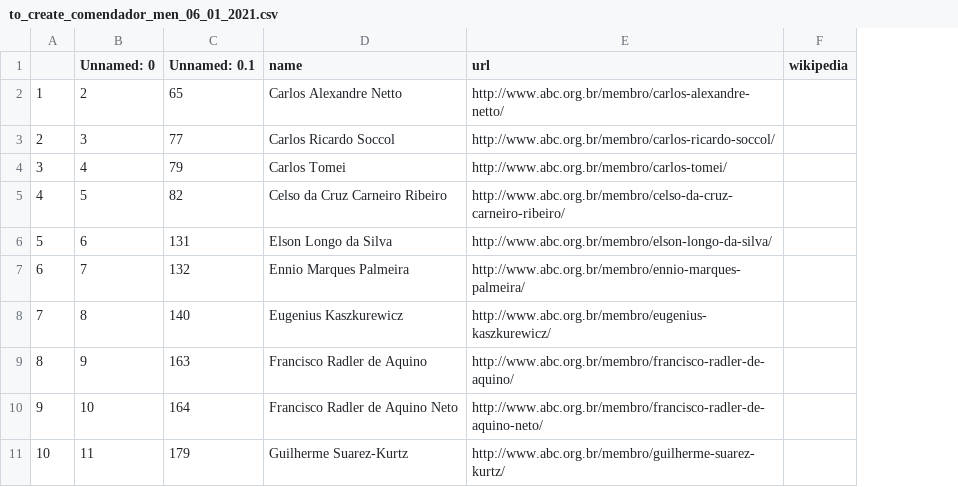
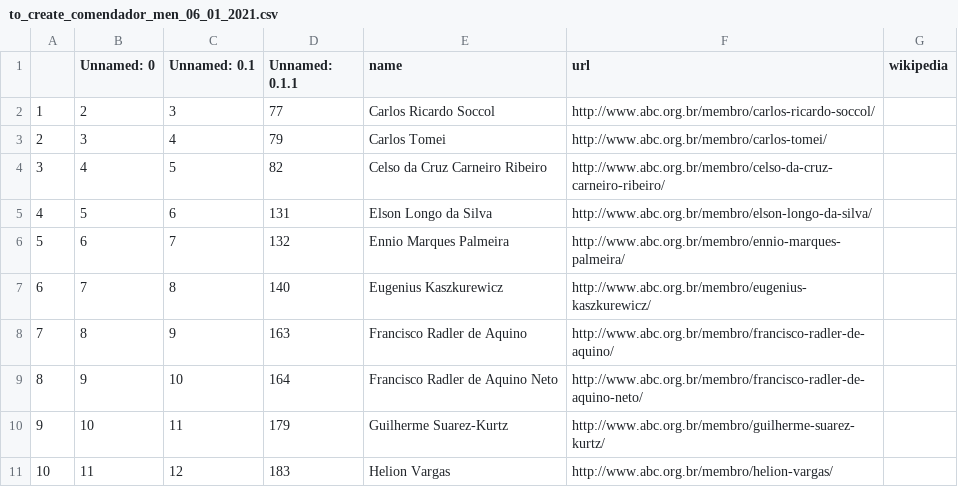
Before and after one commit to lubianat/wikiabc, a CSV file: to_create_comendador_men_06_01_2021.csv, drawn as a sheet; only a part is shown; addresses are those after the commit; the diff covers the shown part only; the diff names each change by its address in the sheet, - before the commit and + after, or states it on an @@ line.

```diff
--- a/to_create_comendador_men_06_01_2021.csv
+++ b/to_create_comendador_men_06_01_2021.csv
+column C (Unnamed: 0.1), rows 2-11: 3 | 4 | 5 | 6 | 7 | 8 | 9 | 10 | 11 | 12
-D1: Unnamed: 0.1
+D1: Unnamed: 0.1.1
-D2 (Unnamed: 0.1.1): 65
+D2 (Unnamed: 0.1.1): 77
-E2 (name): Carlos Alexandre Netto
+E2 (name): Carlos Ricardo Soccol
-F2 (url): http://www.abc.org.br/membro/carlos-alexandre-netto/
+F2 (url): http://www.abc.org.br/membro/carlos-ricardo-soccol/
-D3 (Unnamed: 0.1.1): 77
+D3 (Unnamed: 0.1.1): 79
-E3 (name): Carlos Ricardo Soccol
+E3 (name): Carlos Tomei
-F3 (url): http://www.abc.org.br/membro/carlos-ricardo-soccol/
+F3 (url): http://www.abc.org.br/membro/carlos-tomei/
-D4 (Unnamed: 0.1.1): 79
+D4 (Unnamed: 0.1.1): 82
-E4 (name): Carlos Tomei
+E4 (name): Celso da Cruz Carneiro Ribeiro
-F4 (url): http://www.abc.org.br/membro/carlos-tomei/
+F4 (url): http://www.abc.org.br/membro/celso-da-cruz-carneiro-ribeiro/
-D5 (Unnamed: 0.1.1): 82
+D5 (Unnamed: 0.1.1): 131
-E5 (name): Celso da Cruz Carneiro Ribeiro
+E5 (name): Elson Longo da Silva
-F5 (url): http://www.abc.org.br/membro/celso-da-cruz-carneiro-ribeiro/
+F5 (url): http://www.abc.org.br/membro/elson-longo-da-silva/
-D6 (Unnamed: 0.1.1): 131
+D6 (Unnamed: 0.1.1): 132
-E6 (name): Elson Longo da Silva
+E6 (name): Ennio Marques Palmeira
-F6 (url): http://www.abc.org.br/membro/elson-longo-da-silva/
+F6 (url): http://www.abc.org.br/membro/ennio-marques-palmeira/
-D7 (Unnamed: 0.1.1): 132
+D7 (Unnamed: 0.1.1): 140
-E7 (name): Ennio Marques Palmeira
+E7 (name): Eugenius Kaszkurewicz
-F7 (url): http://www.abc.org.br/membro/ennio-marques-palmeira/
+F7 (url): http://www.abc.org.br/membro/eugenius-kaszkurewicz/
-D8 (Unnamed: 0.1.1): 140
+D8 (Unnamed: 0.1.1): 163
-E8 (name): Eugenius Kaszkurewicz
+E8 (name): Francisco Radler de Aquino
-F8 (url): http://www.abc.org.br/membro/eugenius-kaszkurewicz/
+F8 (url): http://www.abc.org.br/membro/francisco-radler-de-aquino/
-D9 (Unnamed: 0.1.1): 163
+D9 (Unnamed: 0.1.1): 164
-E9 (name): Francisco Radler de Aquino
+E9 (name): Francisco Radler de Aquino Neto
-F9 (url): http://www.abc.org.br/membro/francisco-radler-de-aquino/
+F9 (url): http://www.abc.org.br/membro/francisco-radler-de-aquino-neto/
-D10 (Unnamed: 0.1.1): 164
+D10 (Unnamed: 0.1.1): 179
-E10 (name): Francisco Radler de Aquino Neto
+E10 (name): Guilherme Suarez-Kurtz
-F10 (url): http://www.abc.org.br/membro/francisco-radler-de-aquino-neto/
+F10 (url): http://www.abc.org.br/membro/guilherme-suarez-kurtz/
-D11 (Unnamed: 0.1.1): 179
+D11 (Unnamed: 0.1.1): 183
-E11 (name): Guilherme Suarez-Kurtz
+E11 (name): Helion Vargas
-F11 (url): http://www.abc.org.br/membro/guilherme-suarez-kurtz/
+F11 (url): http://www.abc.org.br/membro/helion-vargas/
```
Also changed, not shown: 1 removed row and 69 edited cells elsewhere in this file, 1 other file.
